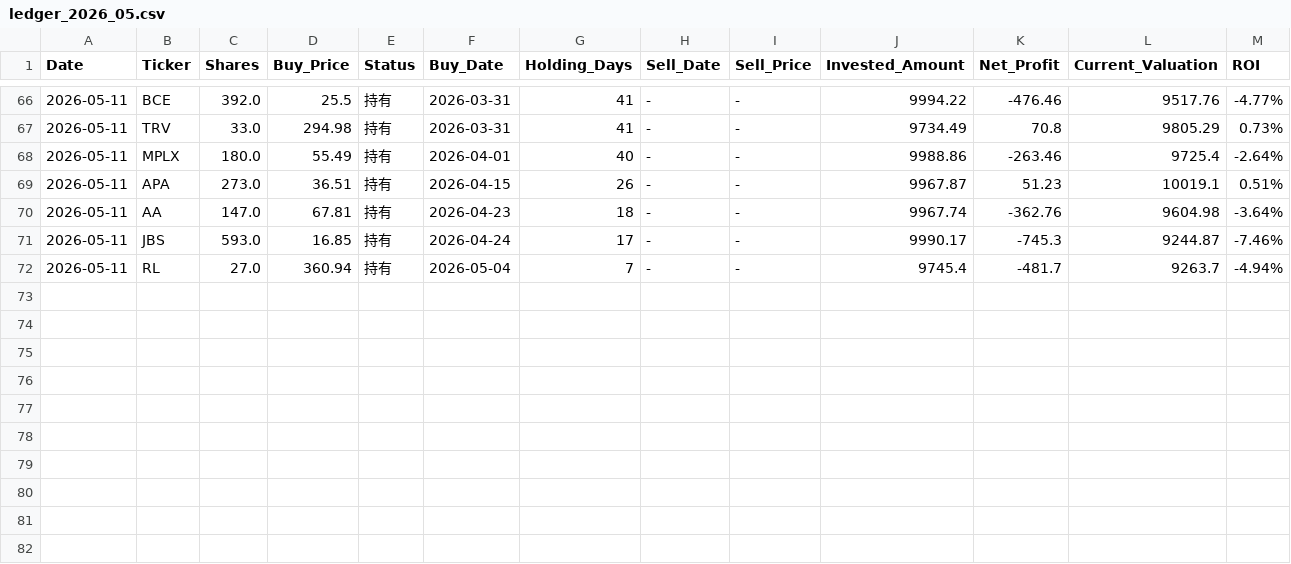
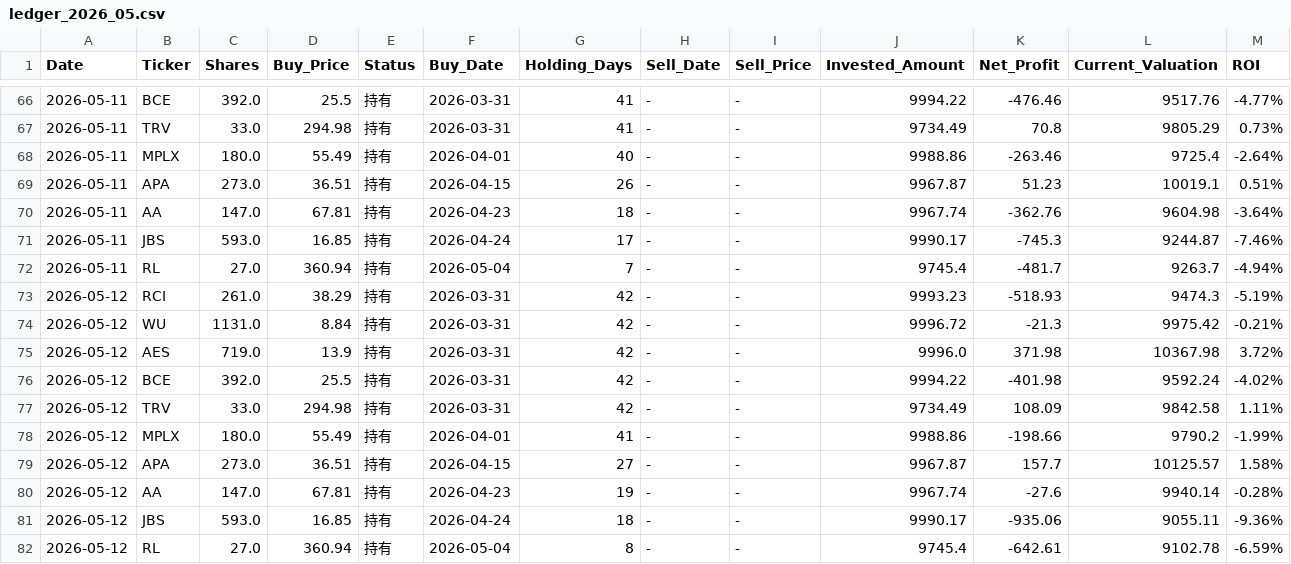
Before and after one commit to RayD-123/micro-quant-simulator, a CSV file: history_database/ledger_2026_05.csv, drawn as a sheet; only a part is shown, gaps mark what is left out; the diff names each change by its address in the sheet, - before the commit and + after, or states it on an @@ line.

```diff
--- a/history_database/ledger_2026_05.csv
+++ b/history_database/ledger_2026_05.csv
+row 73: 2026-05-12 | RCI | 261.0 | 38.29 | 持有 | 2026-03-31 | 42 | - | - | 9993.23 | -518.93 | 9474.3 | -5.19%
+row 74: 2026-05-12 | WU | 1131.0 | 8.84 | 持有 | 2026-03-31 | 42 | - | - | 9996.72 | -21.3 | 9975.42 | -0.21%
+row 75: 2026-05-12 | AES | 719.0 | 13.9 | 持有 | 2026-03-31 | 42 | - | - | 9996.0 | 371.98 | 10367.98 | 3.72%
+row 76: 2026-05-12 | BCE | 392.0 | 25.5 | 持有 | 2026-03-31 | 42 | - | - | 9994.22 | -401.98 | 9592.24 | -4.02%
+row 77: 2026-05-12 | TRV | 33.0 | 294.98 | 持有 | 2026-03-31 | 42 | - | - | 9734.49 | 108.09 | 9842.58 | 1.11%
+row 78: 2026-05-12 | MPLX | 180.0 | 55.49 | 持有 | 2026-04-01 | 41 | - | - | 9988.86 | -198.66 | 9790.2 | -1.99%
+row 79: 2026-05-12 | APA | 273.0 | 36.51 | 持有 | 2026-04-15 | 27 | - | - | 9967.87 | 157.7 | 10125.57 | 1.58%
+row 80: 2026-05-12 | AA | 147.0 | 67.81 | 持有 | 2026-04-23 | 19 | - | - | 9967.74 | -27.6 | 9940.14 | -0.28%
+row 81: 2026-05-12 | JBS | 593.0 | 16.85 | 持有 | 2026-04-24 | 18 | - | - | 9990.17 | -935.06 | 9055.11 | -9.36%
+row 82: 2026-05-12 | RL | 27.0 | 360.94 | 持有 | 2026-05-04 | 8 | - | - | 9745.4 | -642.61 | 9102.78 | -6.59%
```
Also changed, not shown: daily_equity.csv, 3 other files.
